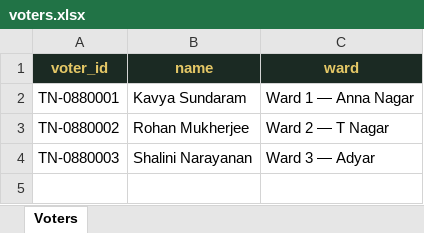
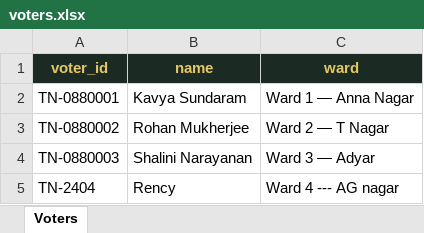
Before and after one commit to kishorem1-cpu/Finalised, an Excel workbook: voters.xlsx, sheet Voters, drawn as a sheet; values as stored, in another font and other column widths than the file's, no borders; the diff names each change by its address in the sheet, - before the commit and + after, or states it on an @@ line.

```diff
--- a/voters.xlsx (sheet Voters)
+++ b/voters.xlsx (sheet Voters)
+row 5: TN-2404 | Rency | Ward 4 --- AG nagar
```
Also changed, not shown: 6 other files.
